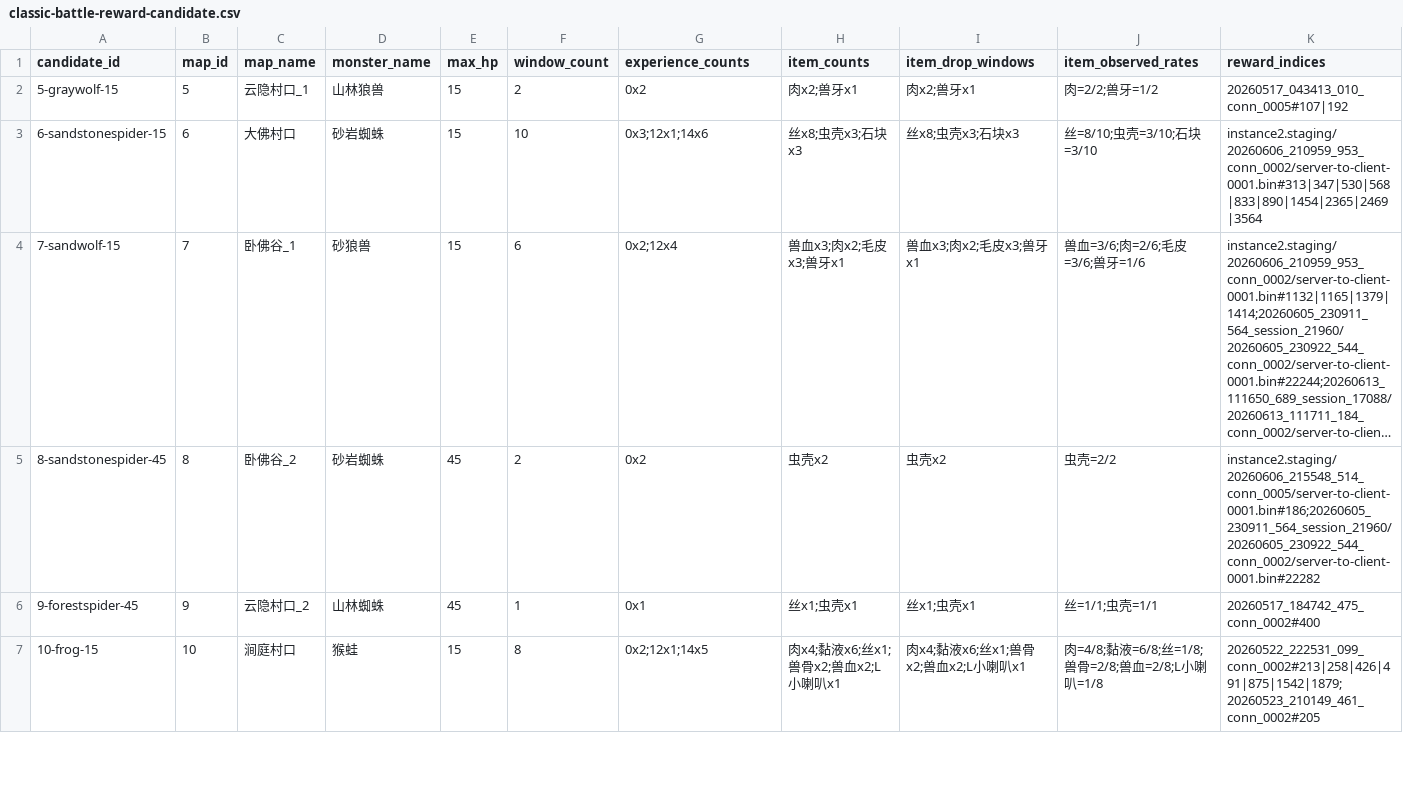
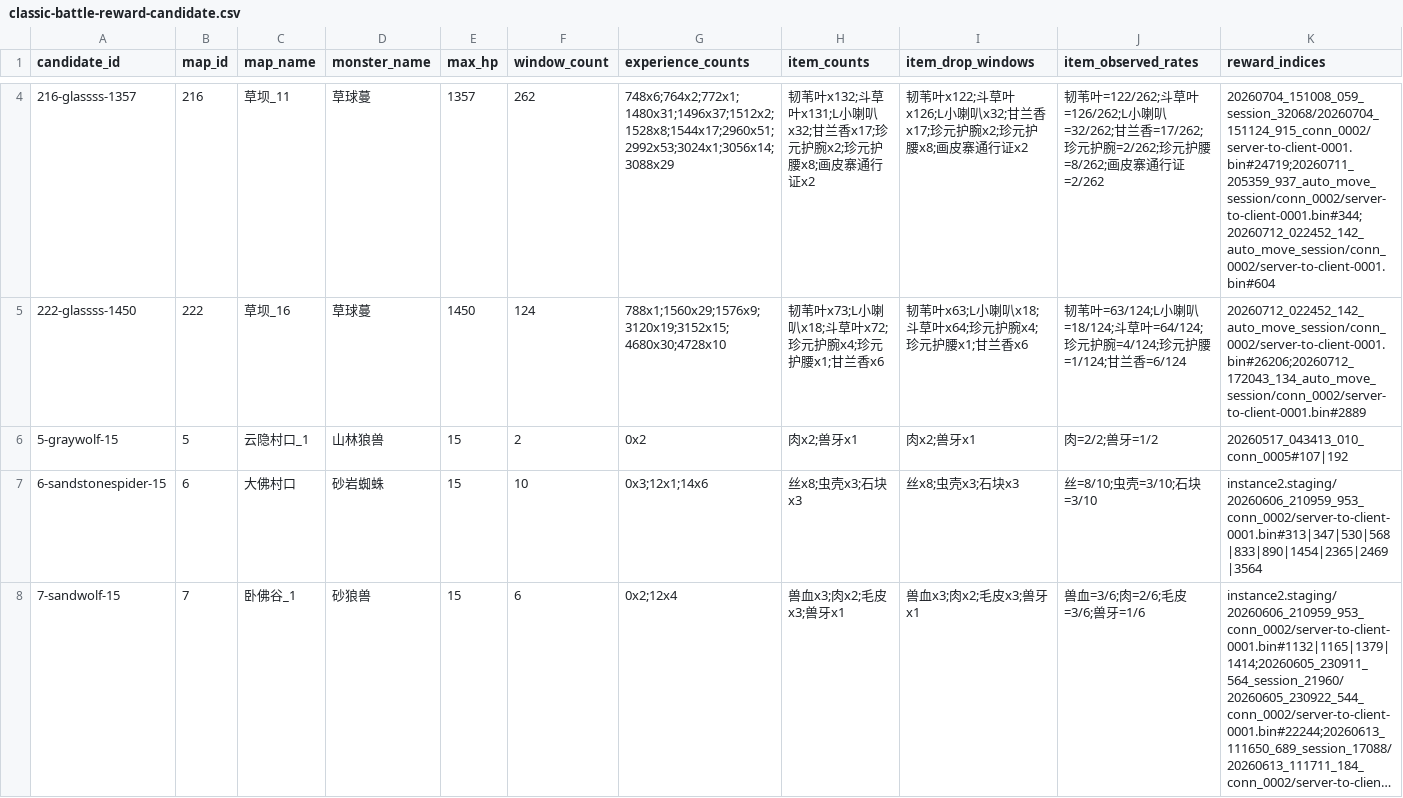
Before and after one commit to aiyouxiAAA/ai-server, a CSV file: internal/battle/config/classic-battle-reward-candidate.csv, drawn as a sheet; only a part is shown, gaps mark what is left out; the shorter side is filled out with more unchanged rows; long unchanged cells end in …; rows hold the shown columns only; the diff covers the shown part only; the diff names each change by its address in the sheet, - before the commit and + after, or states it on an @@ line.

```diff
--- a/internal/battle/config/classic-battle-reward-candidate.csv
+++ b/internal/battle/config/classic-battle-reward-candidate.csv
+row 4: 216-glassss-1357 | 216 | 草坝_11 | 草球蔓 | 1357 | 262 | 748x6;764x2;772x1;1480x31;1496x37;1512x2;1528x8;1544x17;2960x51;2992x53;3024x1;3056x14;3088x29 | 韧苇叶x132;斗草叶x131;L小喇叭x32;甘兰香x17;珍元护腕x2;珍元护腰x8;画皮寨通行证x2 | 韧苇叶x122;斗草叶x126;L小喇叭x32;甘兰香x17;珍元护腕x2;珍元护腰x8;画皮寨通行证x2 | 韧苇叶=122/262;斗草叶=126/262;L小喇叭=32/262;甘兰香=17/262;珍元护腕=2/262;珍元护腰=8/262;画皮寨通行证=2/262 | 20260704_151008_059_session_32068/20260704_151124_915_conn_0002/server-to-client-0001.bin#24719;20260711_205359_937_auto_move_session/conn_0002/server-to-client-0001.bin#344;20260712_022452_142_auto_move_session/conn_0002/server-to-client-0001.bin#604
+row 5: 222-glassss-1450 | 222 | 草坝_16 | 草球蔓 | 1450 | 124 | 788x1;1560x29;1576x9;3120x19;3152x15;4680x30;4728x10 | 韧苇叶x73;L小喇叭x18;斗草叶x72;珍元护腕x4;珍元护腰x1;甘兰香x6 | 韧苇叶x63;L小喇叭x18;斗草叶x64;珍元护腕x4;珍元护腰x1;甘兰香x6 | 韧苇叶=63/124;L小喇叭=18/124;斗草叶=64/124;珍元护腕=4/124;珍元护腰=1/124;甘兰香=6/124 | 20260712_022452_142_auto_move_session/conn_0002/server-to-client-0001.bin#26206;20260712_172043_134_auto_move_session/conn_0002/server-to-client-0001.bin#2889
```
Also changed, not shown: 2 added rows elsewhere in this file, internal/battle/config/classic-wild-enemy.csv, internal/classicdata/source/item-table.csv, 7 other files.
